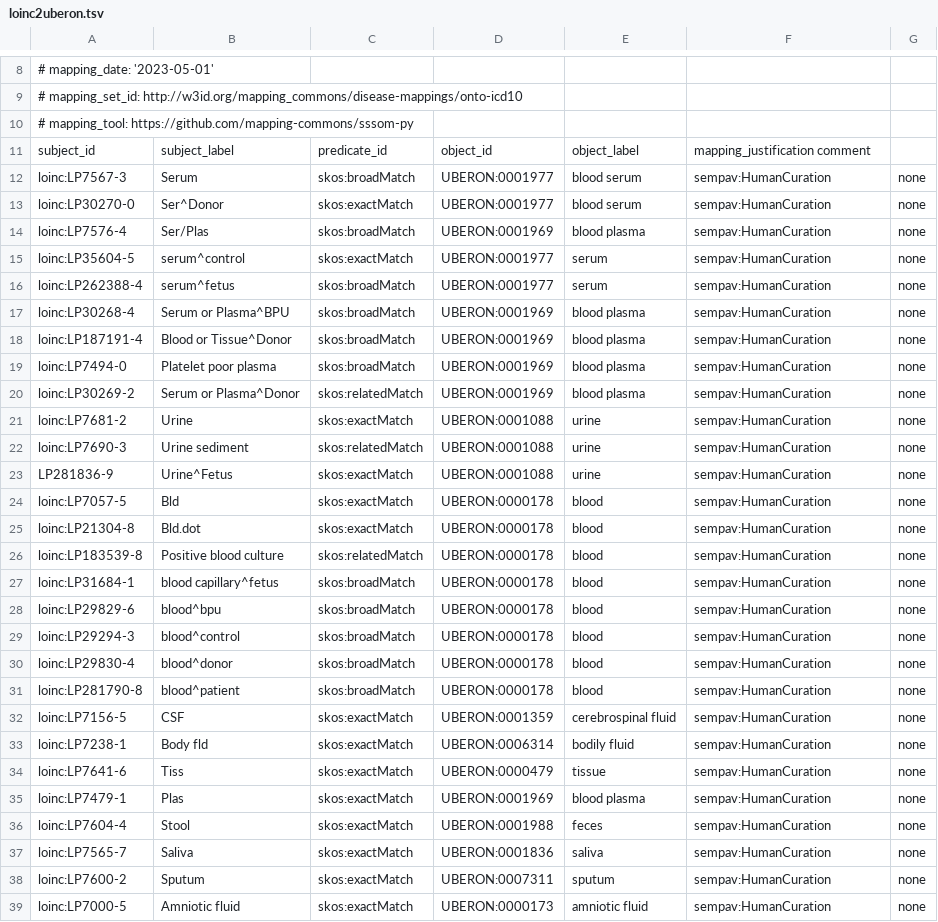
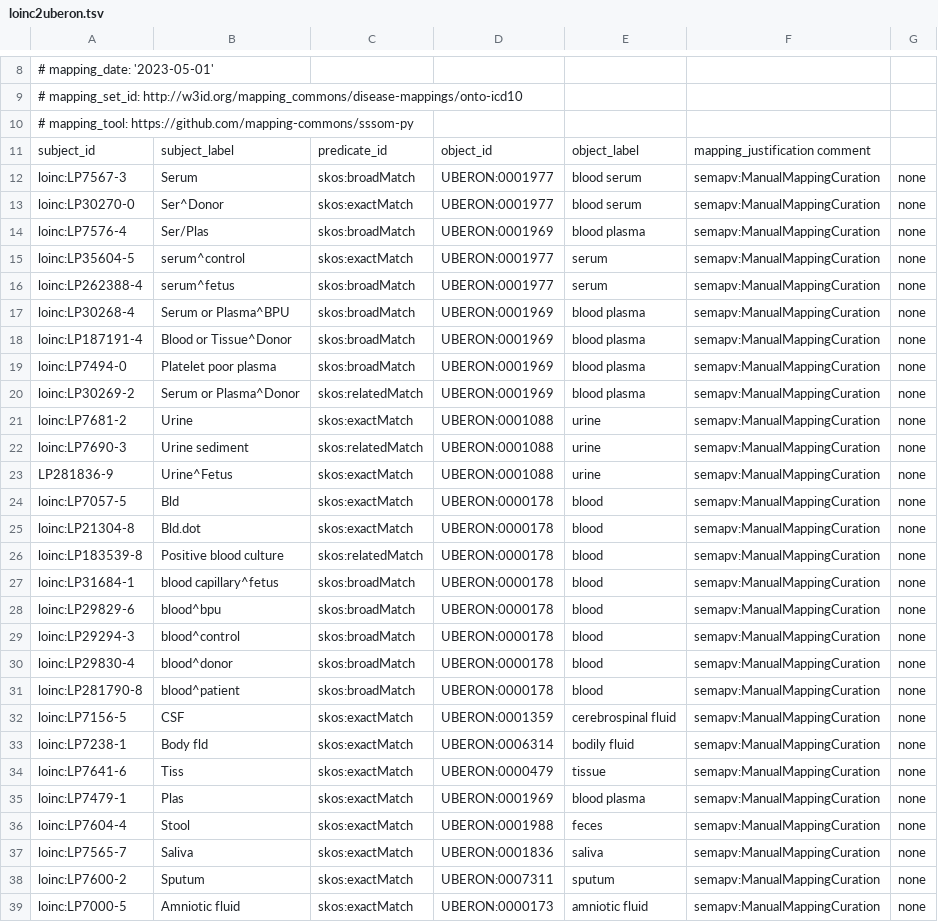
Before and after one commit to monarch-initiative/monarch-mapping-commons, a TSV file: mappings/loinc-part-obo/loinc2uberon.tsv, drawn as a sheet; only a part is shown, gaps mark what is left out; the diff covers the shown part only.

Commit message:
use correct human curation relation

```diff
--- a/mappings/loinc-part-obo/loinc2uberon.tsv
+++ b/mappings/loinc-part-obo/loinc2uberon.tsv
@@ -11,29 +11,29 @@
 subject_id	subject_label	predicate_id	object_id	object_label	mapping_justification comment
-loinc:LP7567-3	Serum	skos:broadMatch	UBERON:0001977	blood serum	sempav:HumanCuration	none
-loinc:LP30270-0	Ser^Donor	skos:exactMatch	UBERON:0001977	blood serum	sempav:HumanCuration	none
-loinc:LP7576-4	Ser/Plas	skos:broadMatch	UBERON:0001969	blood plasma	sempav:HumanCuration	none
-loinc:LP35604-5	serum^control	skos:exactMatch	UBERON:0001977	serum	sempav:HumanCuration	none
-loinc:LP262388-4	serum^fetus	skos:broadMatch	UBERON:0001977	serum	sempav:HumanCuration	none
-loinc:LP30268-4	Serum or Plasma^BPU	skos:broadMatch	UBERON:0001969	blood plasma	sempav:HumanCuration	none
-loinc:LP187191-4	Blood or Tissue^Donor	skos:broadMatch	UBERON:0001969	blood plasma	sempav:HumanCuration	none
-loinc:LP7494-0	Platelet poor plasma	skos:broadMatch	UBERON:0001969	blood plasma	sempav:HumanCuration	none
-loinc:LP30269-2	Serum or Plasma^Donor	skos:relatedMatch	UBERON:0001969	blood plasma	sempav:HumanCuration	none
-loinc:LP7681-2	Urine	skos:exactMatch	UBERON:0001088	urine	sempav:HumanCuration	none
-loinc:LP7690-3	Urine sediment	skos:relatedMatch	UBERON:0001088	urine	sempav:HumanCuration	none
-LP281836-9	Urine^Fetus	skos:exactMatch	UBERON:0001088	urine	sempav:HumanCuration	none
-loinc:LP7057-5	Bld	skos:exactMatch	UBERON:0000178	blood	sempav:HumanCuration	none
-loinc:LP21304-8	Bld.dot	skos:exactMatch	UBERON:0000178	blood	sempav:HumanCuration	none
-loinc:LP183539-8	Positive blood culture	skos:relatedMatch	UBERON:0000178	blood	sempav:HumanCuration	none
-loinc:LP31684-1	blood capillary^fetus	skos:broadMatch	UBERON:0000178	blood	sempav:HumanCuration	none
-loinc:LP29829-6	blood^bpu	skos:broadMatch	UBERON:0000178	blood	sempav:HumanCuration	none
-loinc:LP29294-3	blood^control	skos:broadMatch	UBERON:0000178	blood	sempav:HumanCuration	none
-loinc:LP29830-4	blood^donor	skos:broadMatch	UBERON:0000178	blood	sempav:HumanCuration	none
-loinc:LP281790-8	blood^patient	skos:broadMatch	UBERON:0000178	blood	sempav:HumanCuration	none
-loinc:LP7156-5	CSF	skos:exactMatch	UBERON:0001359	cerebrospinal fluid	sempav:HumanCuration	none
-loinc:LP7238-1	Body fld	skos:exactMatch	UBERON:0006314	bodily fluid	sempav:HumanCuration	none
-loinc:LP7641-6	Tiss	skos:exactMatch	UBERON:0000479	tissue	sempav:HumanCuration	none
-loinc:LP7479-1	Plas	skos:exactMatch	UBERON:0001969	blood plasma	sempav:HumanCuration	none
-loinc:LP7604-4	Stool	skos:exactMatch	UBERON:0001988	feces	sempav:HumanCuration	none
-loinc:LP7565-7	Saliva	skos:exactMatch	UBERON:0001836	saliva	sempav:HumanCuration	none
-loinc:LP7600-2	Sputum	skos:exactMatch	UBERON:0007311	sputum	sempav:HumanCuration	none
-loinc:LP7000-5	Amniotic fluid	skos:exactMatch	UBERON:0000173	amniotic fluid	sempav:HumanCuration	none
+loinc:LP7567-3	Serum	skos:broadMatch	UBERON:0001977	blood serum	semapv:ManualMappingCuration	none
+loinc:LP30270-0	Ser^Donor	skos:exactMatch	UBERON:0001977	blood serum	semapv:ManualMappingCuration	none
+loinc:LP7576-4	Ser/Plas	skos:broadMatch	UBERON:0001969	blood plasma	semapv:ManualMappingCuration	none
+loinc:LP35604-5	serum^control	skos:exactMatch	UBERON:0001977	serum	semapv:ManualMappingCuration	none
+loinc:LP262388-4	serum^fetus	skos:broadMatch	UBERON:0001977	serum	semapv:ManualMappingCuration	none
+loinc:LP30268-4	Serum or Plasma^BPU	skos:broadMatch	UBERON:0001969	blood plasma	semapv:ManualMappingCuration	none
+loinc:LP187191-4	Blood or Tissue^Donor	skos:broadMatch	UBERON:0001969	blood plasma	semapv:ManualMappingCuration	none
+loinc:LP7494-0	Platelet poor plasma	skos:broadMatch	UBERON:0001969	blood plasma	semapv:ManualMappingCuration	none
+loinc:LP30269-2	Serum or Plasma^Donor	skos:relatedMatch	UBERON:0001969	blood plasma	semapv:ManualMappingCuration	none
+loinc:LP7681-2	Urine	skos:exactMatch	UBERON:0001088	urine	semapv:ManualMappingCuration	none
+loinc:LP7690-3	Urine sediment	skos:relatedMatch	UBERON:0001088	urine	semapv:ManualMappingCuration	none
+LP281836-9	Urine^Fetus	skos:exactMatch	UBERON:0001088	urine	semapv:ManualMappingCuration	none
+loinc:LP7057-5	Bld	skos:exactMatch	UBERON:0000178	blood	semapv:ManualMappingCuration	none
+loinc:LP21304-8	Bld.dot	skos:exactMatch	UBERON:0000178	blood	semapv:ManualMappingCuration	none
+loinc:LP183539-8	Positive blood culture	skos:relatedMatch	UBERON:0000178	blood	semapv:ManualMappingCuration	none
+loinc:LP31684-1	blood capillary^fetus	skos:broadMatch	UBERON:0000178	blood	semapv:ManualMappingCuration	none
+loinc:LP29829-6	blood^bpu	skos:broadMatch	UBERON:0000178	blood	semapv:ManualMappingCuration	none
+loinc:LP29294-3	blood^control	skos:broadMatch	UBERON:0000178	blood	semapv:ManualMappingCuration	none
+loinc:LP29830-4	blood^donor	skos:broadMatch	UBERON:0000178	blood	semapv:ManualMappingCuration	none
+loinc:LP281790-8	blood^patient	skos:broadMatch	UBERON:0000178	blood	semapv:ManualMappingCuration	none
+loinc:LP7156-5	CSF	skos:exactMatch	UBERON:0001359	cerebrospinal fluid	semapv:ManualMappingCuration	none
+loinc:LP7238-1	Body fld	skos:exactMatch	UBERON:0006314	bodily fluid	semapv:ManualMappingCuration	none
+loinc:LP7641-6	Tiss	skos:exactMatch	UBERON:0000479	tissue	semapv:ManualMappingCuration	none
+loinc:LP7479-1	Plas	skos:exactMatch	UBERON:0001969	blood plasma	semapv:ManualMappingCuration	none
+loinc:LP7604-4	Stool	skos:exactMatch	UBERON:0001988	feces	semapv:ManualMappingCuration	none
+loinc:LP7565-7	Saliva	skos:exactMatch	UBERON:0001836	saliva	semapv:ManualMappingCuration	none
+loinc:LP7600-2	Sputum	skos:exactMatch	UBERON:0007311	sputum	semapv:ManualMappingCuration	none
+loinc:LP7000-5	Amniotic fluid	skos:exactMatch	UBERON:0000173	amniotic fluid	semapv:ManualMappingCuration	none
```
Also changed, not shown: 51 edited cells elsewhere in this file, mappings/loinc-part-obo/loinc2cl.tsv, mappings/loinc-part-obo/loinc2go.tsv, 5 other files.
